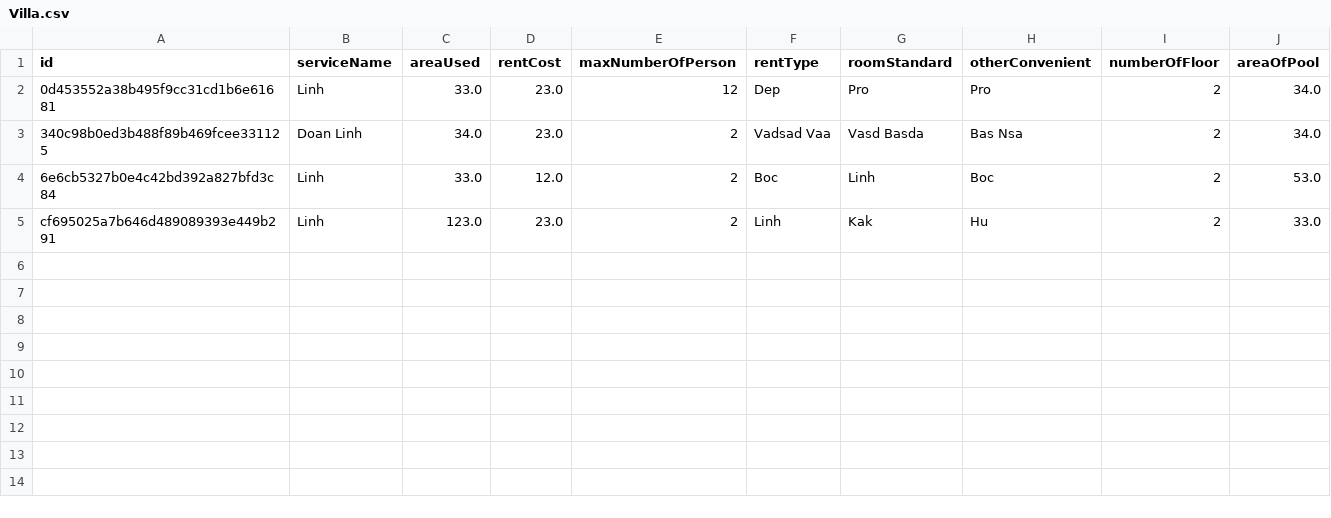
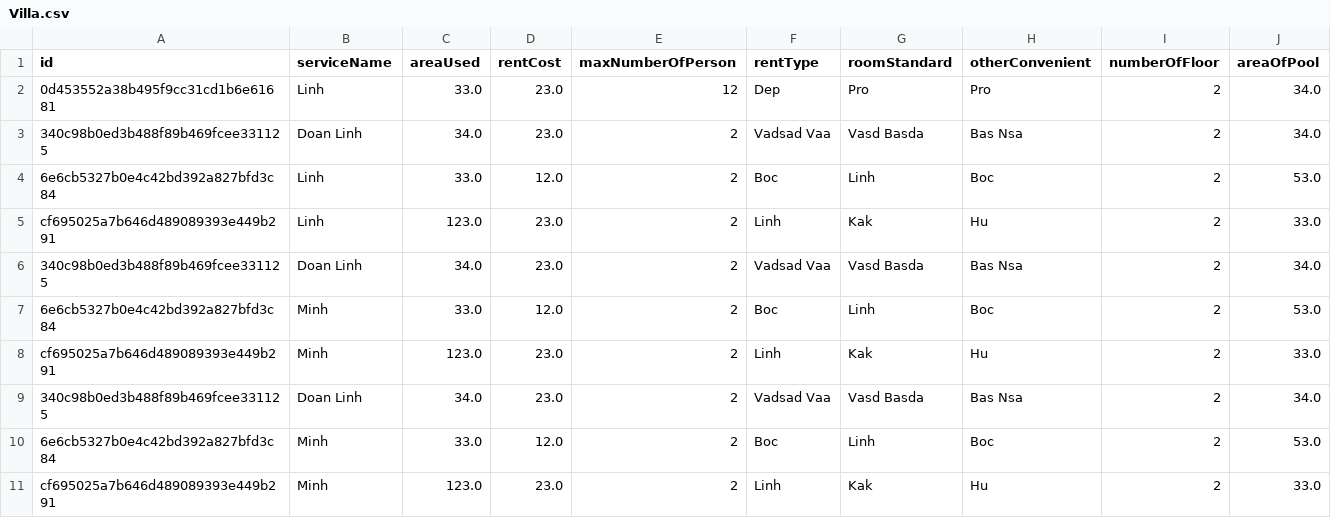
Before and after one commit to BOC1096/Module2_C0919G1_DoanNgocLinh, a CSV file: src/CaseStudy_FuramaResort/Data/Villa.csv, drawn as a sheet.

```diff
--- a/src/CaseStudy_FuramaResort/Data/Villa.csv
+++ b/src/CaseStudy_FuramaResort/Data/Villa.csv
@@ -5 +5,7 @@ id,serviceName,areaUsed,rentCost,maxNumberOfPerson,rentType,roomStandard,otherCo
 cf695025a7b646d489089393e449b291,Linh,123.0,23.0,2,Linh,Kak,Hu,2,33.0
+340c98b0ed3b488f89b469fcee331125,Doan Linh,34.0,23.0,2,Vadsad Vaa,Vasd Basda,Bas Nsa,2,34.0
+6e6cb5327b0e4c42bd392a827bfd3c84,Minh,33.0,12.0,2,Boc,Linh,Boc,2,53.0
+cf695025a7b646d489089393e449b291,Minh,123.0,23.0,2,Linh,Kak,Hu,2,33.0
+340c98b0ed3b488f89b469fcee331125,Doan Linh,34.0,23.0,2,Vadsad Vaa,Vasd Basda,Bas Nsa,2,34.0
+6e6cb5327b0e4c42bd392a827bfd3c84,Minh,33.0,12.0,2,Boc,Linh,Boc,2,53.0
+cf695025a7b646d489089393e449b291,Minh,123.0,23.0,2,Linh,Kak,Hu,2,33.0
```
Also changed, not shown: src/CaseStudy_FuramaResort/Data/Booking.csv, 7 other files.
